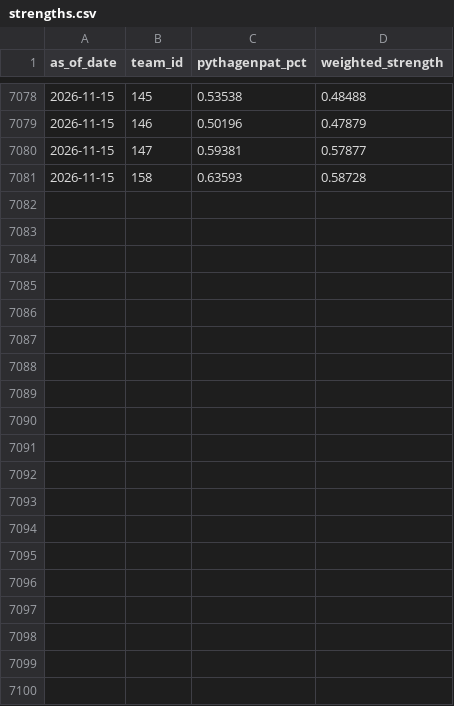
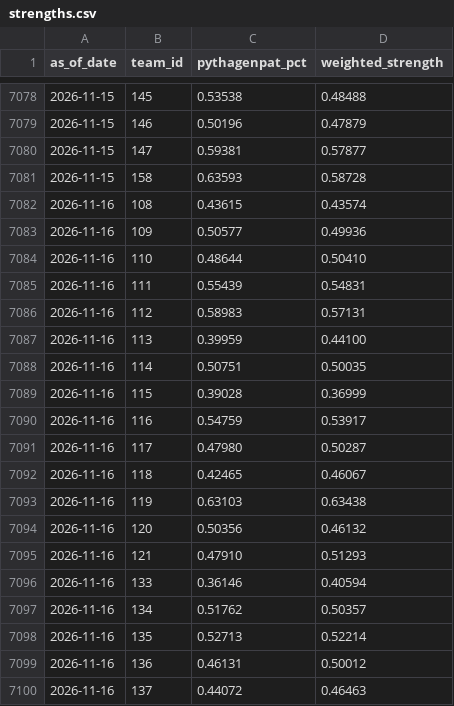
Before and after one commit to DesertGaming/mlb-predictions, a CSV file: exports/strengths.csv, drawn as a sheet; only a part is shown, gaps mark what is left out; the diff covers the shown part only.

```diff
--- a/exports/strengths.csv
+++ b/exports/strengths.csv
@@ -7081 +7081,20 @@ as_of_date,team_id,pythagenpat_pct,weighted_strength
 2026-11-15,158,0.63593,0.58728
+2026-11-16,108,0.43615,0.43574
+2026-11-16,109,0.50577,0.49936
+2026-11-16,110,0.48644,0.50410
+2026-11-16,111,0.55439,0.54831
+2026-11-16,112,0.58983,0.57131
+2026-11-16,113,0.39959,0.44100
+2026-11-16,114,0.50751,0.50035
+2026-11-16,115,0.39028,0.36999
+2026-11-16,116,0.54759,0.53917
+2026-11-16,117,0.47980,0.50287
+2026-11-16,118,0.42465,0.46067
+2026-11-16,119,0.63103,0.63438
+2026-11-16,120,0.50356,0.46132
+2026-11-16,121,0.47910,0.51293
+2026-11-16,133,0.36146,0.40594
+2026-11-16,134,0.51762,0.50357
+2026-11-16,135,0.52713,0.52214
+2026-11-16,136,0.46131,0.50012
+2026-11-16,137,0.44072,0.46463
```
Also changed, not shown: 11 added rows elsewhere in this file, exports/pmf_summaries.csv, 1 other file.
